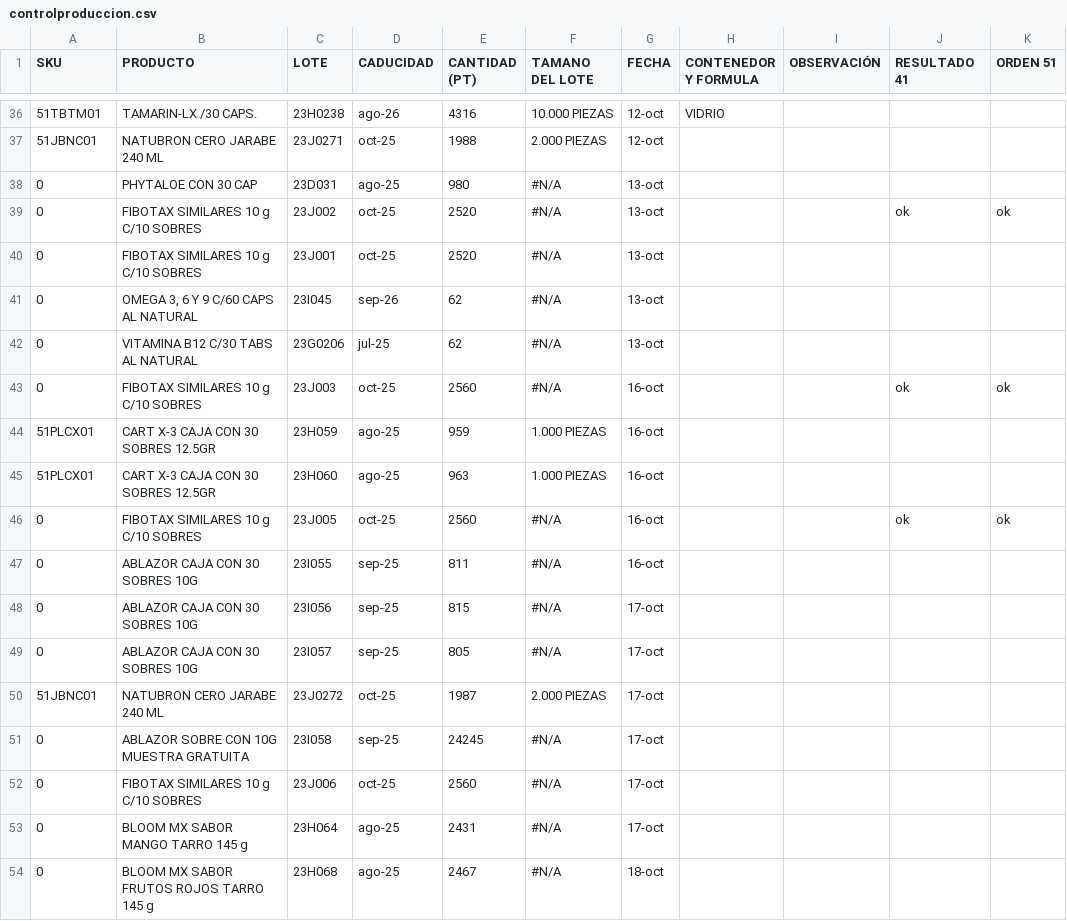
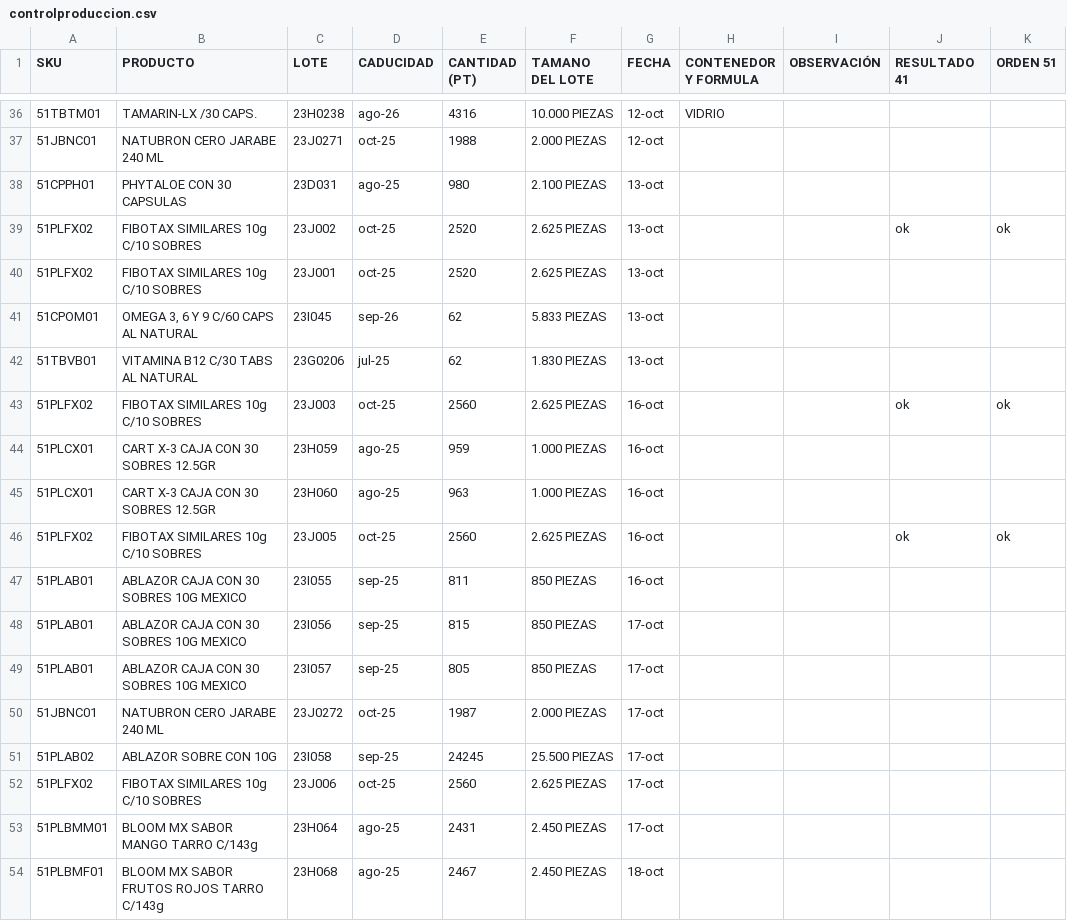
Before and after one commit to Geratano/Farmiral, a CSV file: controlproduccion.csv, drawn as a sheet; only a part is shown, gaps mark what is left out; the diff covers the shown part only; the diff names each change by its address in the sheet, - before the commit and + after, or states it on an @@ line.

```diff
--- a/controlproduccion.csv
+++ b/controlproduccion.csv
-A38 (SKU): 0
+A38 (SKU): 51CPPH01
-B38 (PRODUCTO): PHYTALOE CON 30 CAP
+B38 (PRODUCTO): PHYTALOE CON 30 CAPSULAS
-F38 (TAMANO DEL LOTE): #N/A
+F38 (TAMANO DEL LOTE): 2.100 PIEZAS
-A39:A40 (SKU): 0
+A39:A40 (SKU): 51PLFX02
-B39:B40 (PRODUCTO): FIBOTAX SIMILARES 10 g C/10 SOBRES
+B39:B40 (PRODUCTO): FIBOTAX SIMILARES 10g C/10 SOBRES
-F39:F40 (TAMANO DEL LOTE): #N/A
+F39:F40 (TAMANO DEL LOTE): 2.625 PIEZAS
-A41 (SKU): 0
+A41 (SKU): 51CPOM01
-F41 (TAMANO DEL LOTE): #N/A
+F41 (TAMANO DEL LOTE): 5.833 PIEZAS
-A42 (SKU): 0
+A42 (SKU): 51TBVB01
-F42 (TAMANO DEL LOTE): #N/A
+F42 (TAMANO DEL LOTE): 1.830 PIEZAS
-A43 (SKU): 0
+A43 (SKU): 51PLFX02
-B43 (PRODUCTO): FIBOTAX SIMILARES 10 g C/10 SOBRES
+B43 (PRODUCTO): FIBOTAX SIMILARES 10g C/10 SOBRES
-F43 (TAMANO DEL LOTE): #N/A
+F43 (TAMANO DEL LOTE): 2.625 PIEZAS
-A46 (SKU): 0
+A46 (SKU): 51PLFX02
-B46 (PRODUCTO): FIBOTAX SIMILARES 10 g C/10 SOBRES
+B46 (PRODUCTO): FIBOTAX SIMILARES 10g C/10 SOBRES
-F46 (TAMANO DEL LOTE): #N/A
+F46 (TAMANO DEL LOTE): 2.625 PIEZAS
-A47:A49 (SKU): 0
+A47:A49 (SKU): 51PLAB01
-B47:B49 (PRODUCTO): ABLAZOR CAJA CON 30 SOBRES 10G
+B47:B49 (PRODUCTO): ABLAZOR CAJA CON 30 SOBRES 10G MEXICO
-F47:F49 (TAMANO DEL LOTE): #N/A
+F47:F49 (TAMANO DEL LOTE): 850 PIEZAS
-A51 (SKU): 0
+A51 (SKU): 51PLAB02
-B51 (PRODUCTO): ABLAZOR SOBRE CON 10G MUESTRA GRATUITA
+B51 (PRODUCTO): ABLAZOR SOBRE CON 10G
-F51 (TAMANO DEL LOTE): #N/A
+F51 (TAMANO DEL LOTE): 25.500 PIEZAS
-A52 (SKU): 0
+A52 (SKU): 51PLFX02
-B52 (PRODUCTO): FIBOTAX SIMILARES 10 g C/10 SOBRES
+B52 (PRODUCTO): FIBOTAX SIMILARES 10g C/10 SOBRES
-F52 (TAMANO DEL LOTE): #N/A
+F52 (TAMANO DEL LOTE): 2.625 PIEZAS
-A53 (SKU): 0
+A53 (SKU): 51PLBMM01
-B53 (PRODUCTO): BLOOM MX SABOR MANGO TARRO 145 g
+B53 (PRODUCTO): BLOOM MX SABOR MANGO TARRO C/143g
-F53:F54 (TAMANO DEL LOTE): #N/A
+F53:F54 (TAMANO DEL LOTE): 2.450 PIEZAS
-A54 (SKU): 0
+A54 (SKU): 51PLBMF01
-B54 (PRODUCTO): BLOOM MX SABOR FRUTOS ROJOS TARRO 145 g
+B54 (PRODUCTO): BLOOM MX SABOR FRUTOS ROJOS TARRO C/143g
```
Also changed, not shown: 86 edited cells elsewhere in this file, compras.csv, ingresosa1.csv, 3 other files.
